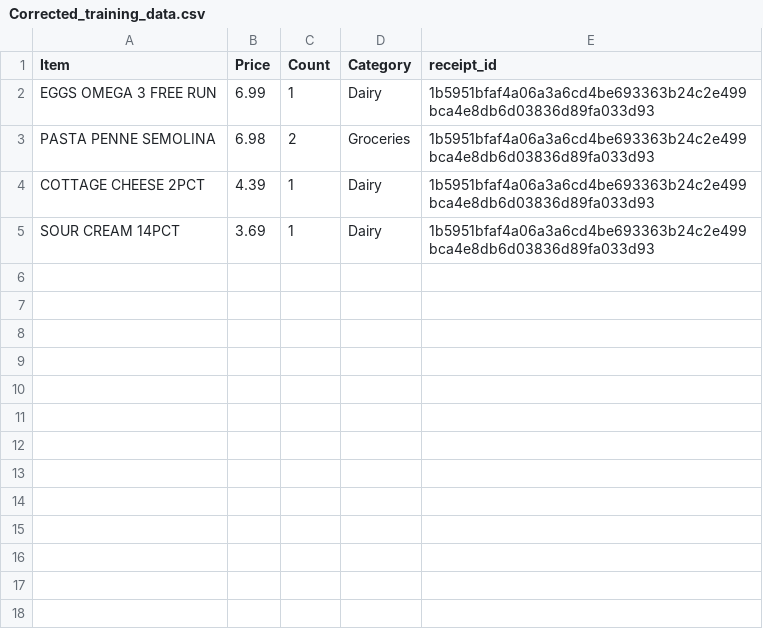
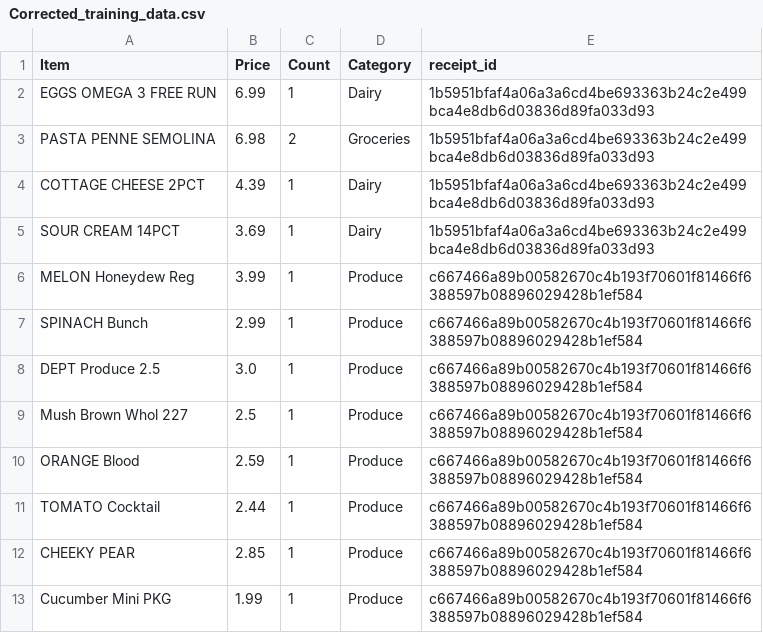
Before and after one commit to shayanhaghani/receipt-scanner-app, a CSV file: Corrected_training_data.csv, drawn as a sheet; the diff names each change by its address in the sheet, - before the commit and + after, or states it on an @@ line.

```diff
--- a/Corrected_training_data.csv
+++ b/Corrected_training_data.csv
+row 6: MELON Honeydew Reg | 3.99 | 1 | Produce | c667466a89b00582670c4b193f70601f81466f6388597b08896029428b1ef584
+row 7: SPINACH Bunch | 2.99 | 1 | Produce | c667466a89b00582670c4b193f70601f81466f6388597b08896029428b1ef584
+row 8: DEPT Produce 2.5 | 3.0 | 1 | Produce | c667466a89b00582670c4b193f70601f81466f6388597b08896029428b1ef584
+row 9: Mush Brown Whol 227 | 2.5 | 1 | Produce | c667466a89b00582670c4b193f70601f81466f6388597b08896029428b1ef584
+row 10: ORANGE Blood | 2.59 | 1 | Produce | c667466a89b00582670c4b193f70601f81466f6388597b08896029428b1ef584
+row 11: TOMATO Cocktail | 2.44 | 1 | Produce | c667466a89b00582670c4b193f70601f81466f6388597b08896029428b1ef584
+row 12: CHEEKY PEAR | 2.85 | 1 | Produce | c667466a89b00582670c4b193f70601f81466f6388597b08896029428b1ef584
+row 13: Cucumber Mini PKG | 1.99 | 1 | Produce | c667466a89b00582670c4b193f70601f81466f6388597b08896029428b1ef584
```
Also changed, not shown: 18 other files.
